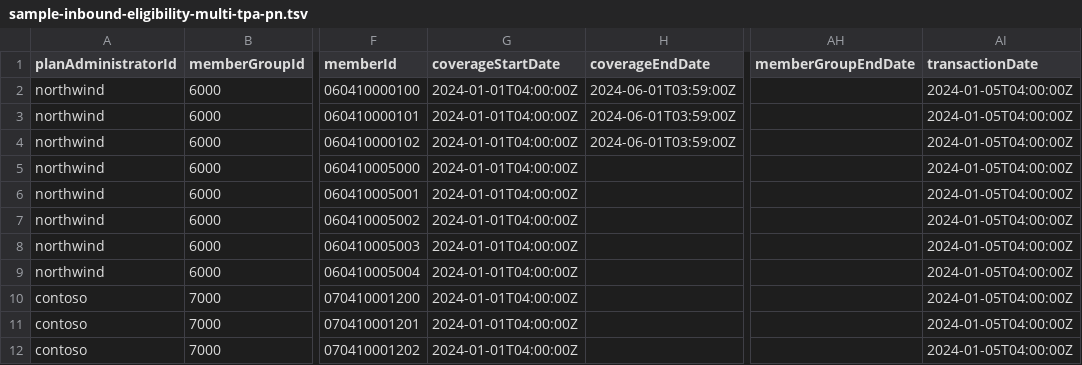
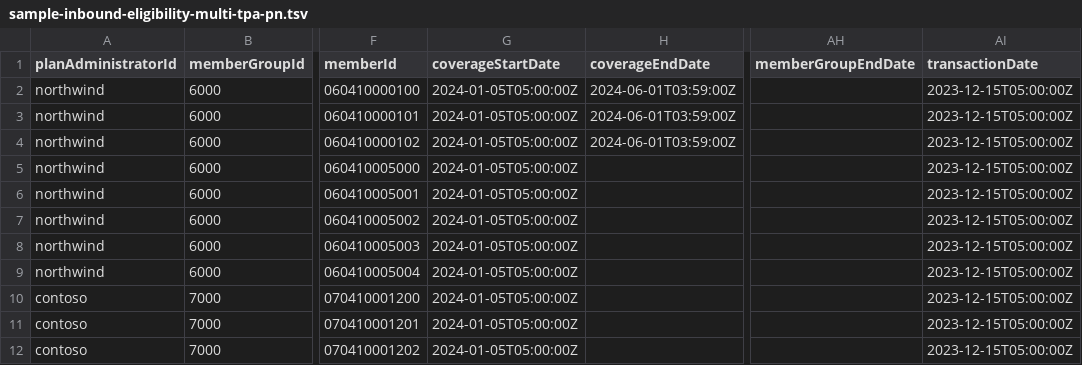
Before and after one commit to empara-io/data-interop, a TSV file: eligibility/examples/sample-inbound-eligibility-multi-tpa-pn.tsv, drawn as a sheet; only a part is shown, gaps mark what is left out; the diff names each change by its address in the sheet, - before the commit and + after, or states it on an @@ line.

Commit message:
Eligibility v1.4.1

```diff
--- a/eligibility/examples/sample-inbound-eligibility-multi-tpa-pn.tsv
+++ b/eligibility/examples/sample-inbound-eligibility-multi-tpa-pn.tsv
-G2:G12 (coverageStartDate): 2024-01-01T04:00:00Z
+G2:G12 (coverageStartDate): 2024-01-05T05:00:00Z
-AI2:AI12 (transactionDate): 2024-01-05T04:00:00Z
+AI2:AI12 (transactionDate): 2023-12-15T05:00:00Z
```
Also changed, not shown: eligibility/examples/sample-inbound-eligibility-single-tpa-pn.tsv, eligibility/examples/sample-inbound-eligibility-single-tpa-ssn.tsv, 1 other file.
